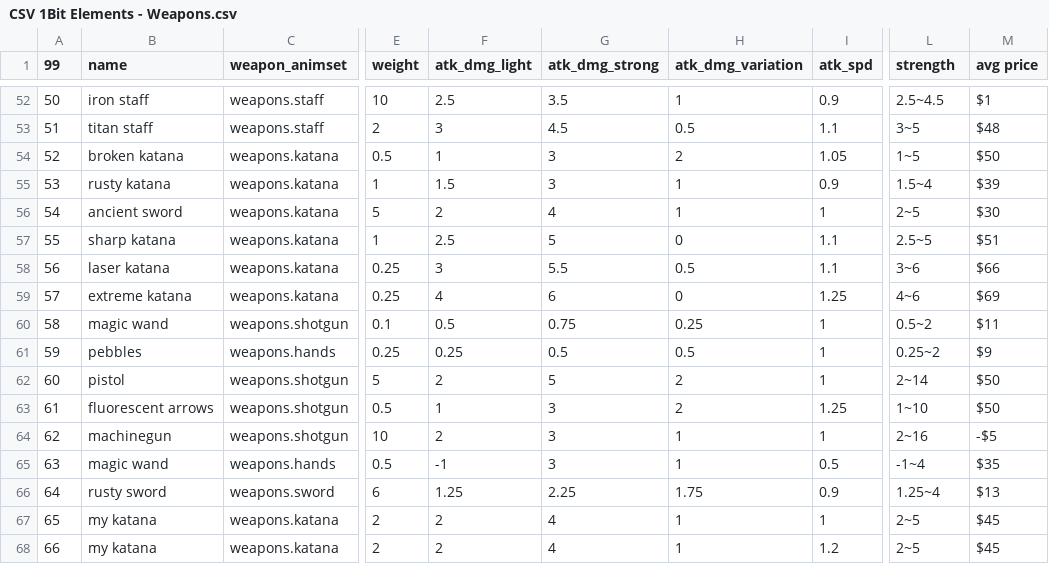
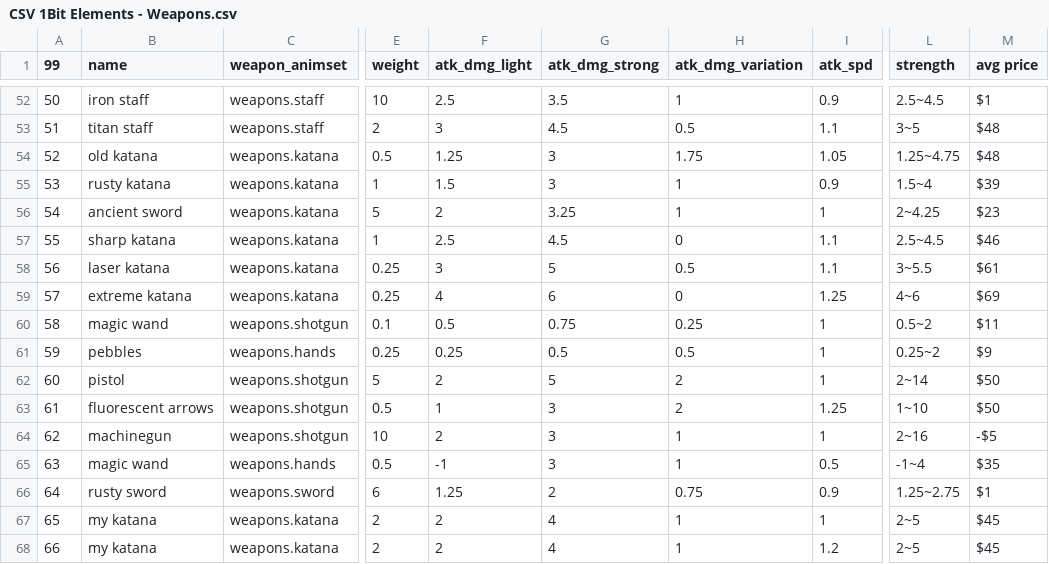
Before and after one commit to Menchiari/1bit, a CSV file: 1bit_project/datafiles/CSV 1Bit Elements - Weapons.csv, drawn as a sheet; only a part is shown, gaps mark what is left out; the diff names each change by its address in the sheet, - before the commit and + after, or states it on an @@ line.

```diff
--- a/1bit_project/datafiles/CSV 1Bit Elements - Weapons.csv
+++ b/1bit_project/datafiles/CSV 1Bit Elements - Weapons.csv
-B54 (name): broken katana
+B54 (name): old katana
-F54 (atk_dmg_light): 1
+F54 (atk_dmg_light): 1.25
-H54 (atk_dmg_variation): 2
+H54 (atk_dmg_variation): 1.75
-L54 (strength): 1~5
+L54 (strength): 1.25~4.75
-M54 (avg price): $50
+M54 (avg price): $48
-G56 (atk_dmg_strong): 4
+G56 (atk_dmg_strong): 3.25
-L56 (strength): 2~5
+L56 (strength): 2~4.25
-M56 (avg price): $30
+M56 (avg price): $23
-G57 (atk_dmg_strong): 5
+G57 (atk_dmg_strong): 4.5
-L57 (strength): 2.5~5
+L57 (strength): 2.5~4.5
-M57 (avg price): $51
+M57 (avg price): $46
-G58 (atk_dmg_strong): 5.5
+G58 (atk_dmg_strong): 5
-L58 (strength): 3~6
+L58 (strength): 3~5.5
-M58 (avg price): $66
+M58 (avg price): $61
-G66 (atk_dmg_strong): 2.25
+G66 (atk_dmg_strong): 2
-H66 (atk_dmg_variation): 1.75
+H66 (atk_dmg_variation): 0.75
-L66 (strength): 1.25~4
+L66 (strength): 1.25~2.75
-M66 (avg price): $13
+M66 (avg price): $1
```
Also changed, not shown: 1bit_project/datafiles/CSV 1Bit Elements - Characters_RPG.csv, 1bit_project/datafiles/CSV 1Bit Elements - Helm.csv, 3 other files.
